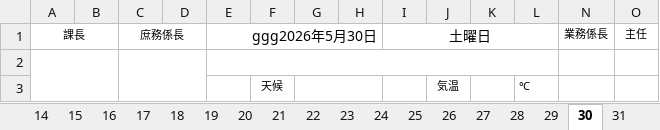
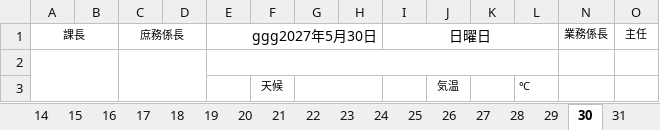
Before and after one commit to LayHirosaki/Off_NipoGepo, an Excel workbook: (枠)令和◯年度/5月業務日誌.xlsx, sheet 30, drawn as a sheet; only a part is shown; values as stored, in another font and other column widths than the file's, no borders; conditional formats not drawn; the diff names each change by its address in the sheet, - before the commit and + after, or states it on an @@ line.

```diff
--- a/(枠)令和◯年度/5月業務日誌.xlsx (sheet 30)
+++ b/(枠)令和◯年度/5月業務日誌.xlsx (sheet 30)
-E1: ggg2026年5月30日
+E1: ggg2027年5月30日
-I1: 土曜日
+I1: 日曜日
```
Also changed, not shown: sheet 祝日リスト, sheet 表紙, sheet 31, sheet 25, sheet 16, sheet 17, 26 more sheets, other sheet tabs, formulas that keep their value, (枠)令和◯年度/4月業務日誌.xlsx.
